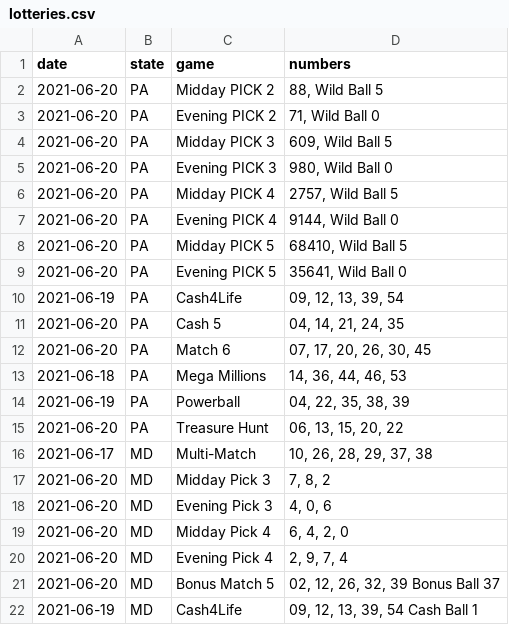
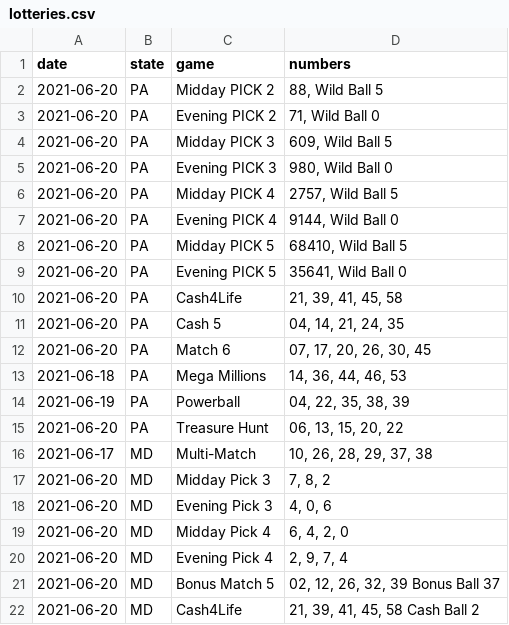
Before and after one commit to jaredwhalen/2021-06-regional-lottery-numbers, a CSV file: lotteries.csv, drawn as a sheet.

Commit message:
New lottery numbers - data updated!

```diff
--- a/lotteries.csv
+++ b/lotteries.csv
@@ -9,3 +9,3 @@
 2021-06-20,"PA","Evening PICK 5","35641, Wild Ball 0"
-2021-06-19,"PA","Cash4Life","09, 12, 13, 39, 54"
+2021-06-20,"PA","Cash4Life","21, 39, 41, 45, 58"
 2021-06-20,"PA","Cash 5","04, 14, 21, 24, 35"
@@ -21,2 +21,2 @@
 2021-06-20,"MD","Bonus Match 5","02, 12, 26, 32, 39 Bonus Ball 37"
-2021-06-19,"MD","Cash4Life","09, 12, 13, 39, 54 Cash Ball 1"
+2021-06-20,"MD","Cash4Life","21, 39, 41, 45, 58 Cash Ball 2"
```
